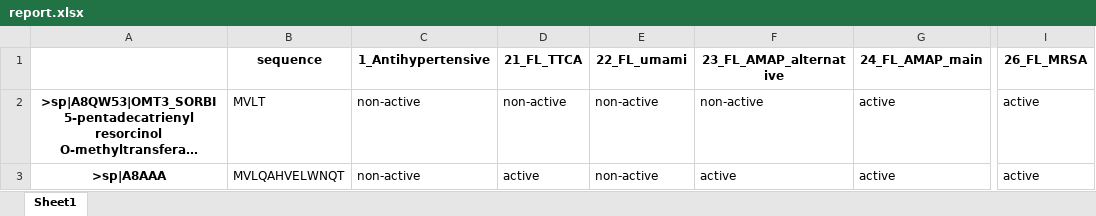
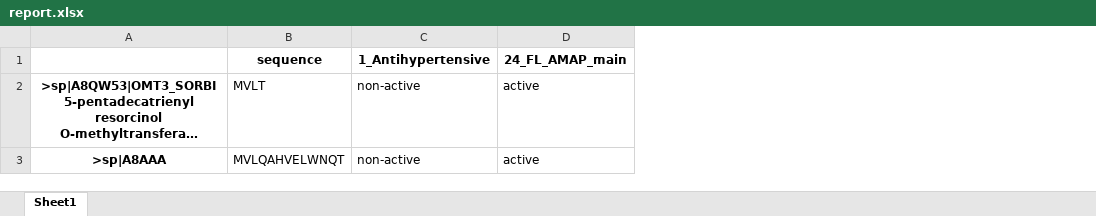
Before and after one commit to dzjxzyd/UniDL4BioPep_webserver, an Excel workbook: input/report.xlsx, sheet Sheet1, drawn as a sheet; only a part is shown, gaps mark what is left out; long unchanged cells end in …; values as stored, in another font and other column widths than the file's, no borders; the diff names each change by its address in the sheet, - before the commit and + after, or states it on an @@ line.

Commit message:
Add files via upload

```diff
--- a/input/report.xlsx (sheet Sheet1)
+++ b/input/report.xlsx (sheet Sheet1)
-column D (21_FL_TTCA), rows 2-3: non-active | active
-column E (22_FL_umami), rows 2-3: non-active | non-active
-column F (23_FL_AMAP_alternative), rows 2-3: non-active | active
-column I (26_FL_MRSA), rows 2-3: active | active
```
